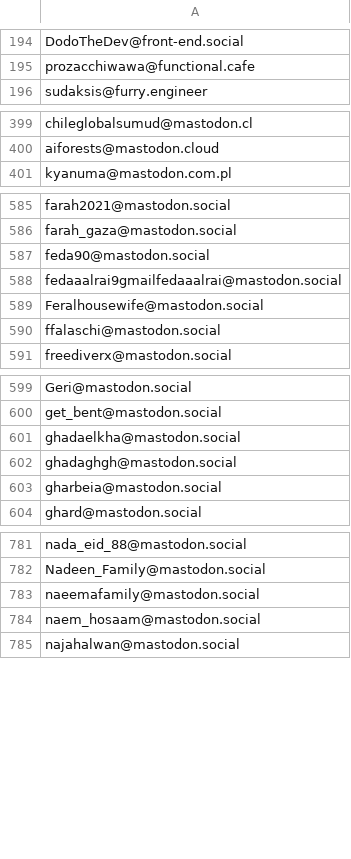
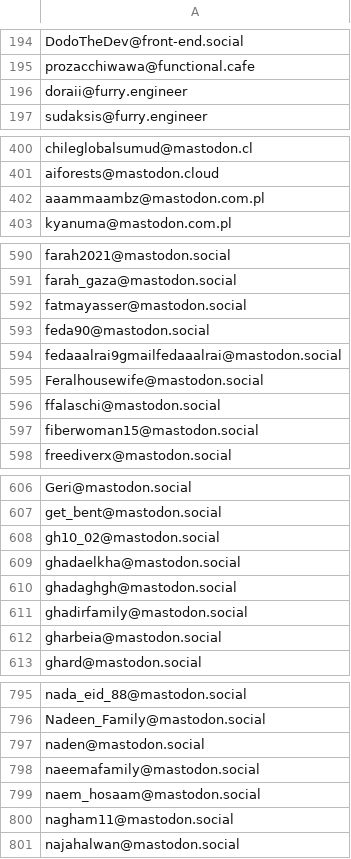
Before and after one commit to Fediverse-Express/Fediverse, a CSV file: my_account_blocks.csv, drawn as a sheet; only a part is shown, gaps mark what is left out; the diff covers the shown part only; the diff names each change by its address in the sheet, - before the commit and + after, or states it on an @@ line.

Commit message:
+21 Update my_account_blocks.csv
+21 Update my_account_blocks.csv

```diff
--- a/my_account_blocks.csv
+++ b/my_account_blocks.csv
+row 196: doraii@furry.engineer
+row 402: aaammaambz@mastodon.com.pl
+row 592: fatmayasser@mastodon.social
+row 597: fiberwoman15@mastodon.social
+row 608: gh10_02@mastodon.social
+row 611: ghadirfamily@mastodon.social
+row 797: naden@mastodon.social
+row 800: nagham11@mastodon.social
```
Also changed, not shown: 13 added rows elsewhere in this file.
